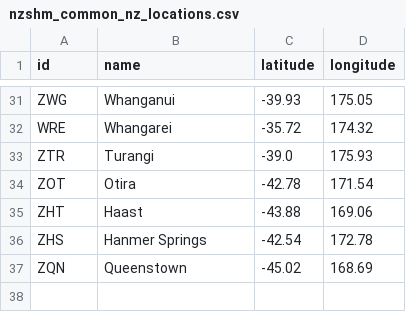
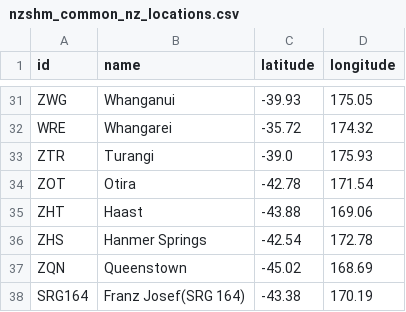
Before and after one commit to GNS-Science/nzshm-opensha, a CSV file: src/main/resources/data/location/nzshm_common_nz_locations.csv, drawn as a sheet; only a part is shown, gaps mark what is left out; the diff names each change by its address in the sheet, - before the commit and + after, or states it on an @@ line.

Commit message:
new Franz Josef location

```diff
--- a/src/main/resources/data/location/nzshm_common_nz_locations.csv
+++ b/src/main/resources/data/location/nzshm_common_nz_locations.csv
+row 38: SRG164 | Franz Josef(SRG 164) | -43.38 | 170.19
```
Also changed, not shown: 2 other files.
